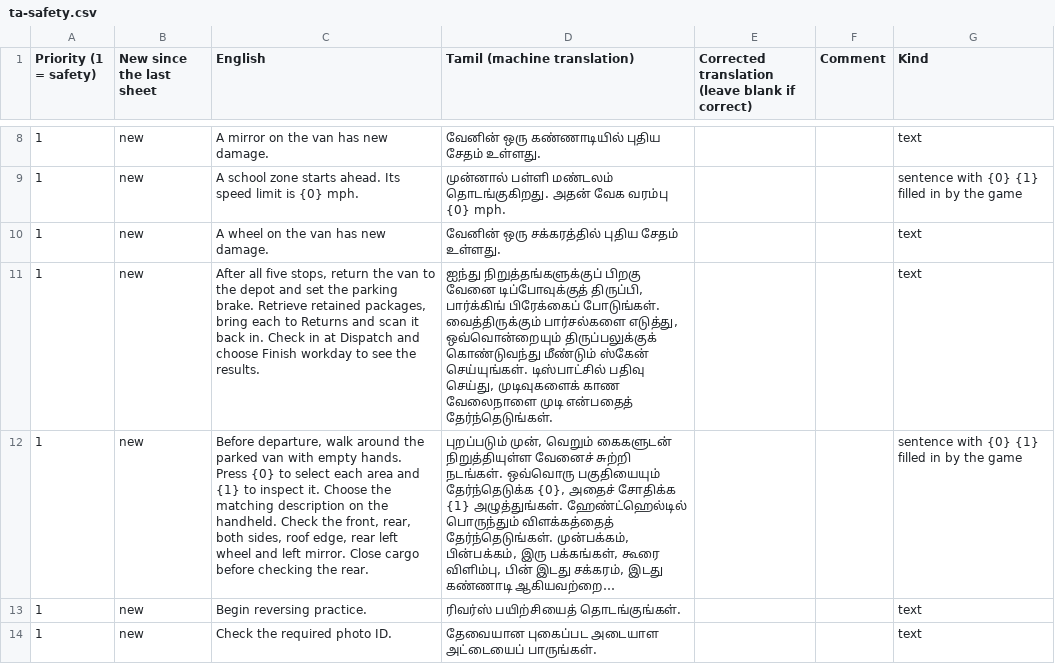
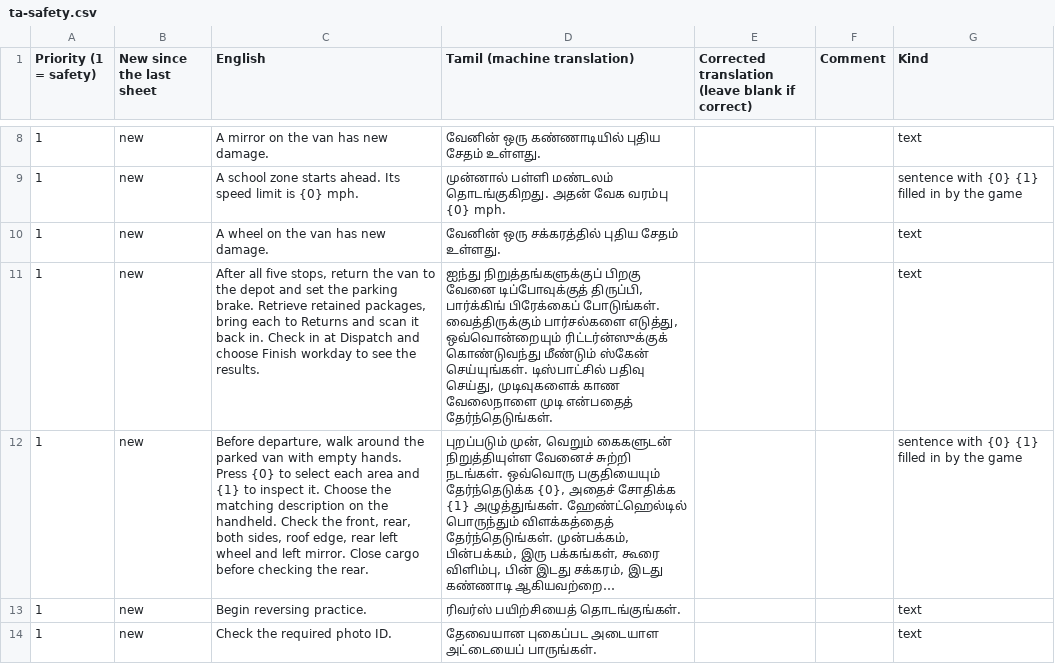
Before and after one commit to AirsoftArenaLtd/Courier-training-game, a CSV file: docs/review/ta-safety.csv, drawn as a sheet; only a part is shown, gaps mark what is left out; long unchanged cells end in …; the diff covers the shown part only; the diff names each change by its address in the sheet, - before the commit and + after, or states it on an @@ line.

```diff
--- a/docs/review/ta-safety.csv
+++ b/docs/review/ta-safety.csv
-D11 (Tamil (machine translation)): …எடுத்து, ஒவ்வொன்றையும் திருப்பலுக்குக் கொண்டுவந்து மீண்டும்…
+D11 (Tamil (machine translation)): …எடுத்து, ஒவ்வொன்றையும் ரிட்டர்ன்ஸுக்குக் கொண்டுவந்து மீண்டும்…
```
Also changed, not shown: 2 added rows and 1 removed row elsewhere in this file, docs/review/bn-safety.csv, docs/review/fr-safety.csv, 8 other files.
